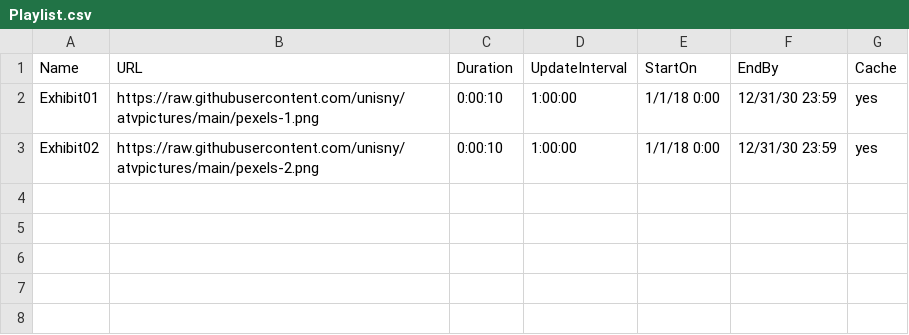
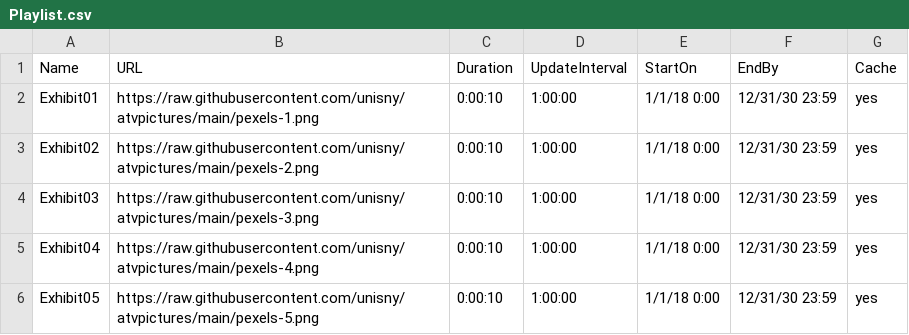
Before and after one commit to unisny/atvpictures, a CSV file: Playlist.csv, drawn as a sheet; the diff names each change by its address in the sheet, - before the commit and + after, or states it on an @@ line.

```diff
--- a/Playlist.csv
+++ b/Playlist.csv
+row 4: Exhibit03 | https://raw.githubusercontent.com/unisny/atvpictures/main/pexels-3.png | 0:00:10 | 1:00:00 | 1/1/18 0:00 | 12/31/30 23:59 | yes
+row 5: Exhibit04 | https://raw.githubusercontent.com/unisny/atvpictures/main/pexels-4.png | 0:00:10 | 1:00:00 | 1/1/18 0:00 | 12/31/30 23:59 | yes
+row 6: Exhibit05 | https://raw.githubusercontent.com/unisny/atvpictures/main/pexels-5.png | 0:00:10 | 1:00:00 | 1/1/18 0:00 | 12/31/30 23:59 | yes
```
Also changed, not shown: 3 other files.
